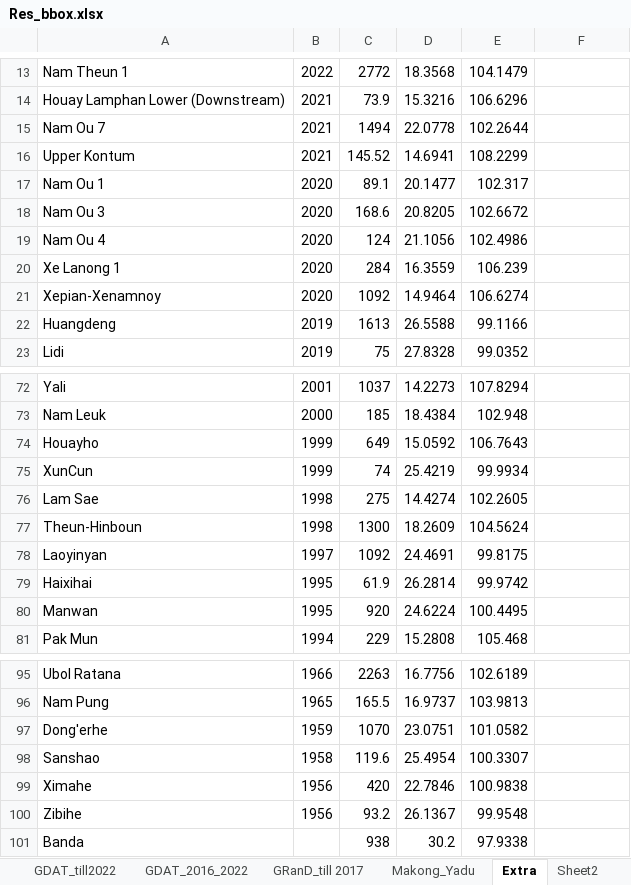
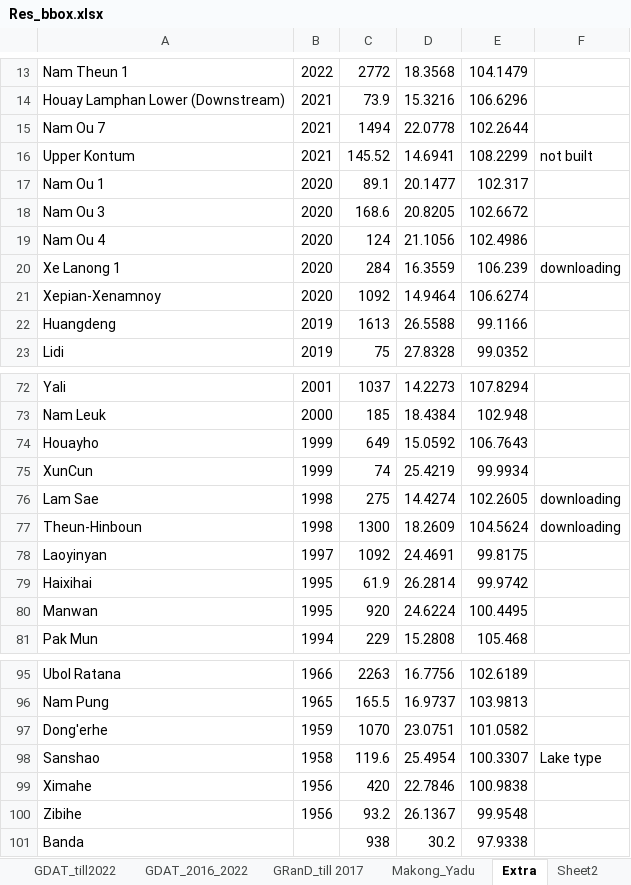
Before and after one commit to Critical-Infrastructure-Systems-Lab/InfeRes, an Excel workbook: code/Res_bbox.xlsx, sheet Extra, drawn as a sheet; only a part is shown, gaps mark what is left out; values as stored, in another font and other column widths than the file's, no cell formats; charts and pictures not drawn; the diff covers the shown part only; the diff names each change by its address in the sheet, - before the commit and + after, or states it on an @@ line.

```diff
--- a/code/Res_bbox.xlsx (sheet Extra)
+++ b/code/Res_bbox.xlsx (sheet Extra)
-F16: (empty)
+F16: not built
-F20: (empty)
+F20: downloading
-F76:F77: (empty)
+F76:F77: downloading
-F98: (empty)
+F98: Lake type
```
Also changed, not shown: 11 edited cells elsewhere in this sheet, sheet Final_Res_List, sheet SEAsia_res_database, other sheet tabs, cell formats, charts or pictures, 9 other files.
